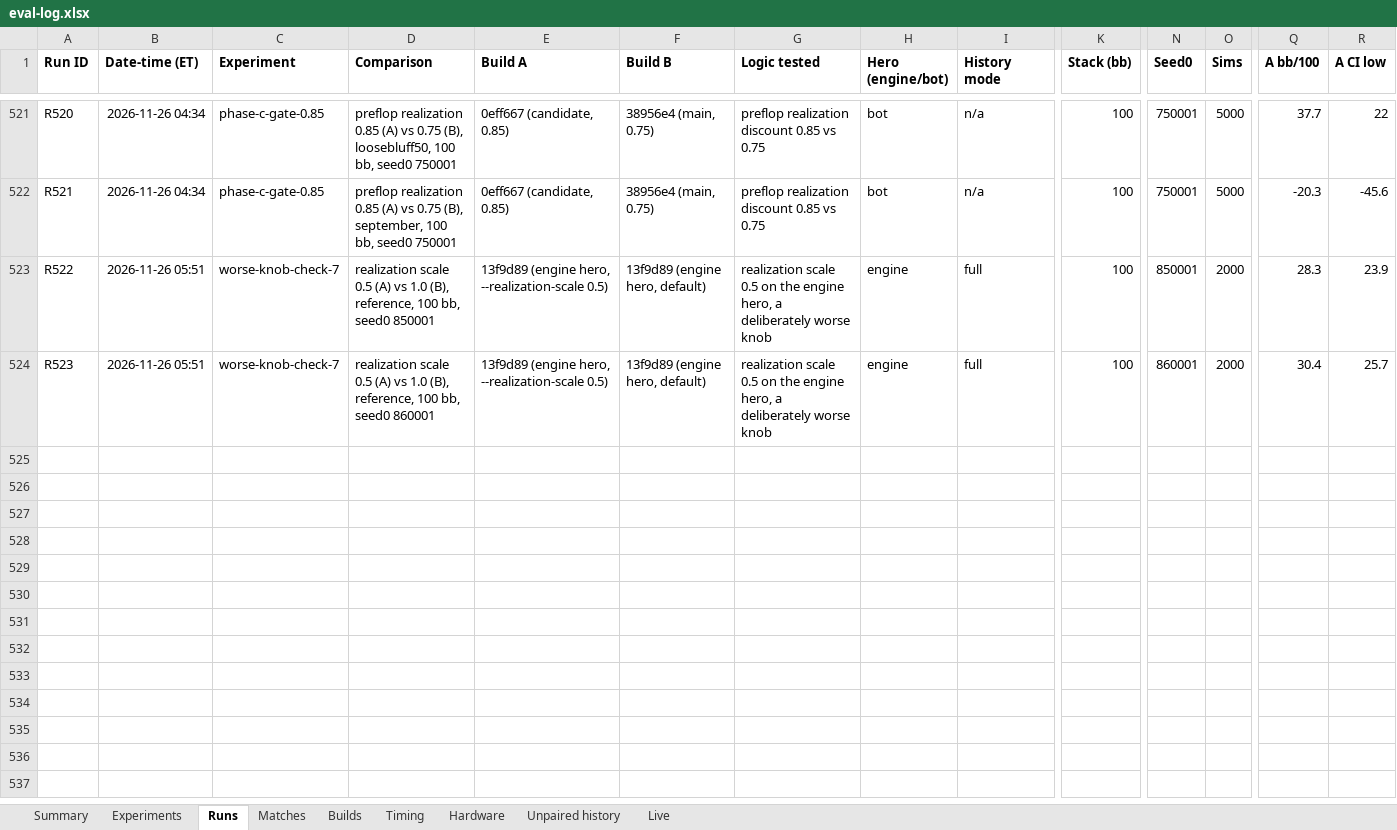
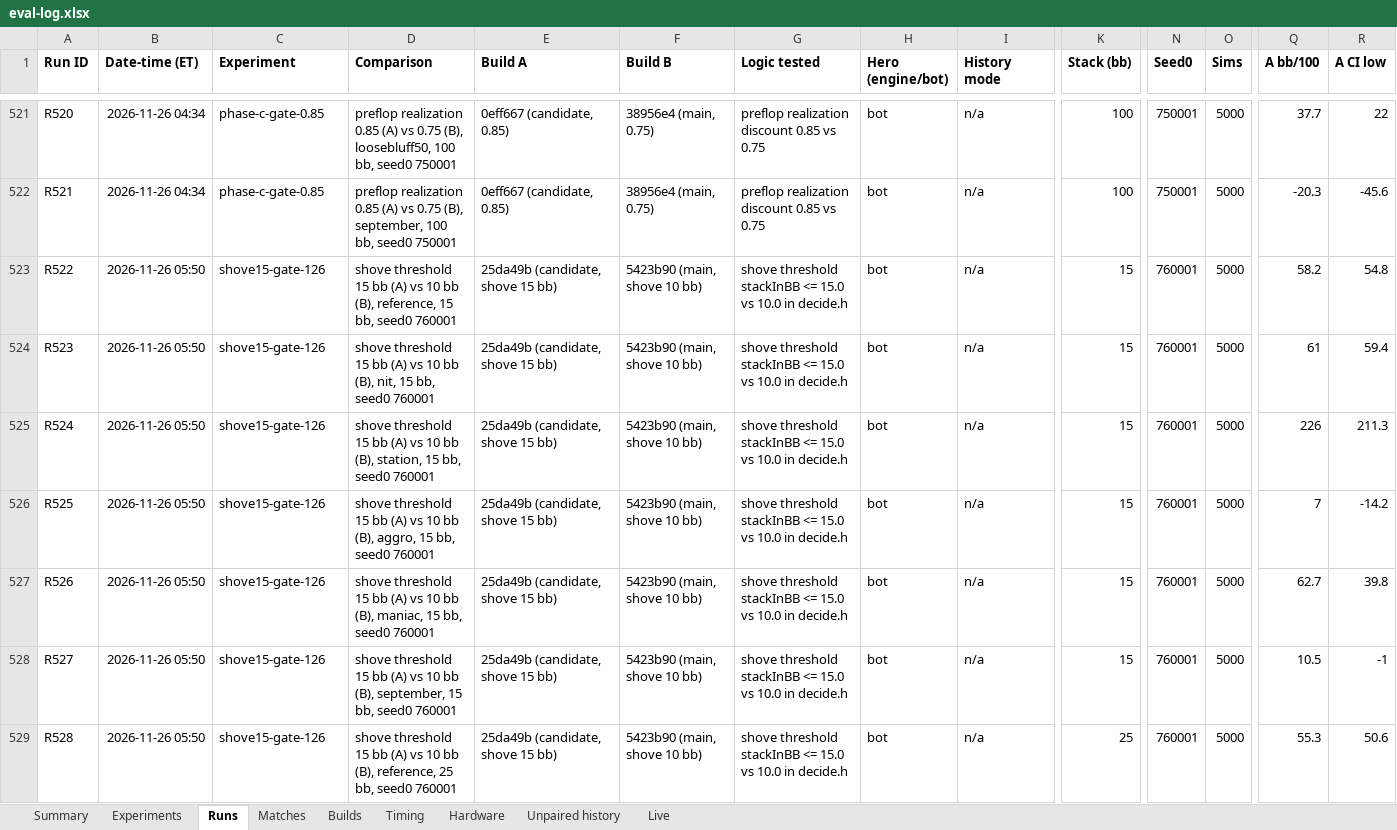
Before and after one commit to yashlad1/pokercpp, an Excel workbook: results/eval-log.xlsx, sheet Runs, drawn as a sheet; only a part is shown, gaps mark what is left out; values as stored, in another font and other column widths than the file's, no borders; rows hold the shown columns only; the diff covers the shown part only; the diff names each change by its address in the sheet, - before the commit and + after, or states it on an @@ line.

Commit message:
results(7): reset eval log to main's before re-append

```diff
--- a/results/eval-log.xlsx (sheet Runs)
+++ b/results/eval-log.xlsx (sheet Runs)
-B523:B524 (Date-time (ET)): 2026-11-26 05:51
+B523:B524 (Date-time (ET)): 2026-11-26 05:50
-C523:C524 (Experiment): worse-knob-check-7
+C523:C524 (Experiment): shove15-gate-126
-D523 (Comparison): realization scale 0.5 (A) vs 1.0 (B), reference, 100 bb, seed0 850001
+D523 (Comparison): shove threshold 15 bb (A) vs 10 bb (B), reference, 15 bb, seed0 760001
-E523:E524 (Build A): 13f9d89 (engine hero, --realization-scale 0.5)
+E523:E524 (Build A): 25da49b (candidate, shove 15 bb)
-F523:F524 (Build B): 13f9d89 (engine hero, default)
+F523:F524 (Build B): 5423b90 (main, shove 10 bb)
-G523:G524 (Logic tested): realization scale 0.5 on the engine hero, a deliberately worse knob
+G523:G524 (Logic tested): shove threshold stackInBB <= 15.0 vs 10.0 in decide.h
-H523:H524 (Hero (engine/bot)): engine
+H523:H524 (Hero (engine/bot)): bot
-I523:I524 (History mode): full
+I523:I524 (History mode): n/a
-K523:K524 (Stack (bb)): 100
+K523:K524 (Stack (bb)): 15
-N523 (Seed0): 850001
+N523 (Seed0): 760001
-O523:O524 (Sims): 2000
+O523:O524 (Sims): 5000
-Q523 (A bb/100): 28.3
+Q523 (A bb/100): 58.2
-R523 (A CI low): 23.9
+R523 (A CI low): 54.8
-D524 (Comparison): realization scale 0.5 (A) vs 1.0 (B), reference, 100 bb, seed0 860001
+D524 (Comparison): shove threshold 15 bb (A) vs 10 bb (B), nit, 15 bb, seed0 760001
-N524 (Seed0): 860001
+N524 (Seed0): 760001
-Q524 (A bb/100): 30.4
+Q524 (A bb/100): 61
-R524 (A CI low): 25.7
+R524 (A CI low): 59.4
+row 525: R524 | 2026-11-26 05:50 | shove15-gate-126 | shove threshold 15 bb (A) vs 10 bb (B), station, 15 bb, seed0 760001 | 25da49b (candidate, shove 15 bb) | 5423b90 (main, shove 10 bb) | shove threshold stackInBB <= 15.0 vs 10.0 in decide.h | bot | n/a | 15 | 760001 | 5000 | 226 | 211.3
+row 526: R525 | 2026-11-26 05:50 | shove15-gate-126 | shove threshold 15 bb (A) vs 10 bb (B), aggro, 15 bb, seed0 760001 | 25da49b (candidate, shove 15 bb) | 5423b90 (main, shove 10 bb) | shove threshold stackInBB <= 15.0 vs 10.0 in decide.h | bot | n/a | 15 | 760001 | 5000 | 7 | -14.2
+row 527: R526 | 2026-11-26 05:50 | shove15-gate-126 | shove threshold 15 bb (A) vs 10 bb (B), maniac, 15 bb, seed0 760001 | 25da49b (candidate, shove 15 bb) | 5423b90 (main, shove 10 bb) | shove threshold stackInBB <= 15.0 vs 10.0 in decide.h | bot | n/a | 15 | 760001 | 5000 | 62.7 | 39.8
+row 528: R527 | 2026-11-26 05:50 | shove15-gate-126 | shove threshold 15 bb (A) vs 10 bb (B), september, 15 bb, seed0 760001 | 25da49b (candidate, shove 15 bb) | 5423b90 (main, shove 10 bb) | shove threshold stackInBB <= 15.0 vs 10.0 in decide.h | bot | n/a | 15 | 760001 | 5000 | 10.5 | -1
+row 529: R528 | 2026-11-26 05:50 | shove15-gate-126 | shove threshold 15 bb (A) vs 10 bb (B), reference, 25 bb, seed0 760001 | 25da49b (candidate, shove 15 bb) | 5423b90 (main, shove 10 bb) | shove threshold stackInBB <= 15.0 vs 10.0 in decide.h | bot | n/a | 25 | 760001 | 5000 | 55.3 | 50.6
```
Also changed, not shown: 29 added rows and 23 edited cells elsewhere in this sheet, sheet Matches, sheet Timing, sheet Summary.
